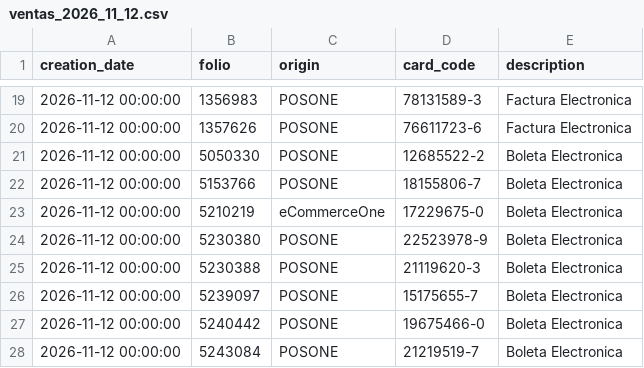
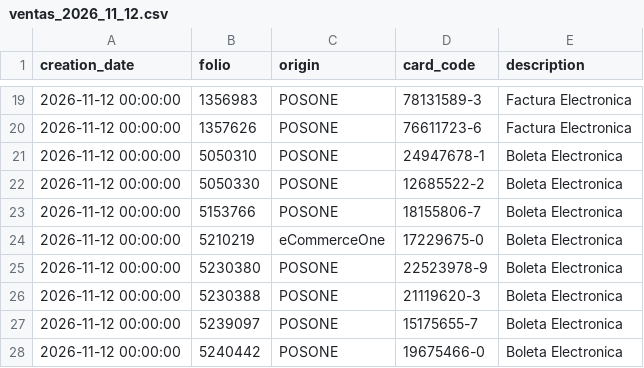
Before and after one commit to MaconlineDesarrollo/applecare-dashboard-data, a CSV file: data/ventas_2026_11_12.csv, drawn as a sheet; only a part is shown, gaps mark what is left out; the shorter side is filled out with more unchanged rows.

Commit message:
Update data/ventas_2026_11_12.csv

```diff
--- a/data/ventas_2026_11_12.csv
+++ b/data/ventas_2026_11_12.csv
@@ -20,2 +20,3 @@ creation_date;folio;origin;card_code;description
 2026-11-12 00:00:00;1357626;POSONE;76611723-6;Factura Electronica
+2026-11-12 00:00:00;5050310;POSONE;24947678-1;Boleta Electronica
 2026-11-12 00:00:00;5050330;POSONE;12685522-2;Boleta Electronica
```
